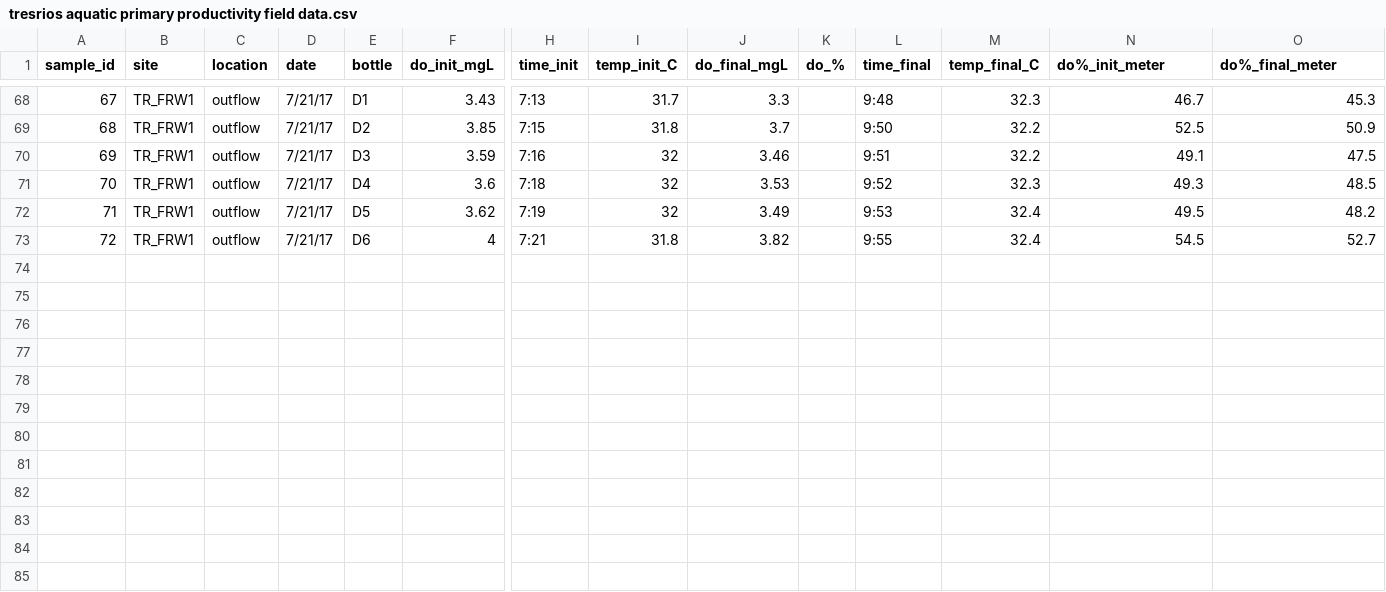
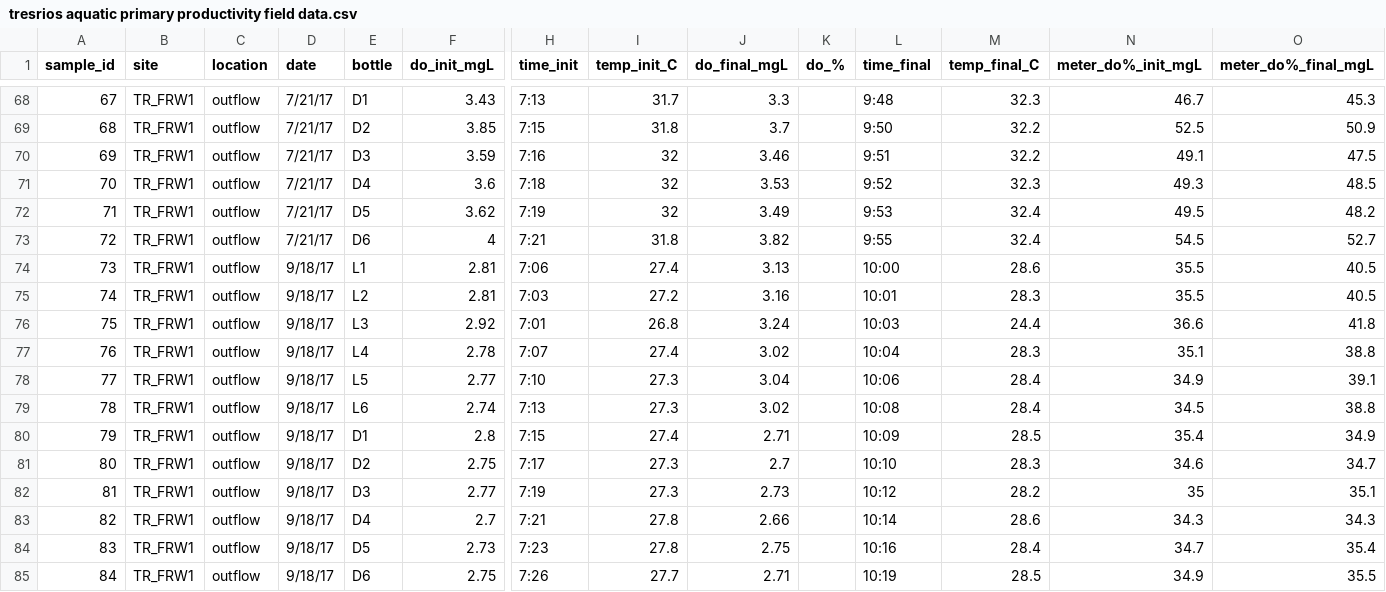
Before and after one commit to weel-lab/app, a CSV file: data/tresrios aquatic primary productivity field data.csv, drawn as a sheet; only a part is shown, gaps mark what is left out; rows hold the shown columns only; the diff names each change by its address in the sheet, - before the commit and + after, or states it on an @@ line.

Commit message:
Data entry from 9/18/17
Input data from field work on 9/18/17- outflow incubation only. Created separate input and output sheets

```diff
--- a/data/tresrios aquatic primary productivity field data.csv
+++ b/data/tresrios aquatic primary productivity field data.csv
-N1: do%_init_meter
+N1: meter_do%_init_mgL
-O1: do%_final_meter
+O1: meter_do%_final_mgL
+row 74: 73 | TR_FRW1 | outflow | 9/18/17 | L1 | 2.81 | 7:06 | 27.4 | 3.13 |  | 10:00 | 28.6 | 35.5 | 40.5
+row 75: 74 | TR_FRW1 | outflow | 9/18/17 | L2 | 2.81 | 7:03 | 27.2 | 3.16 |  | 10:01 | 28.3 | 35.5 | 40.5
+row 76: 75 | TR_FRW1 | outflow | 9/18/17 | L3 | 2.92 | 7:01 | 26.8 | 3.24 |  | 10:03 | 24.4 | 36.6 | 41.8
+row 77: 76 | TR_FRW1 | outflow | 9/18/17 | L4 | 2.78 | 7:07 | 27.4 | 3.02 |  | 10:04 | 28.3 | 35.1 | 38.8
+row 78: 77 | TR_FRW1 | outflow | 9/18/17 | L5 | 2.77 | 7:10 | 27.3 | 3.04 |  | 10:06 | 28.4 | 34.9 | 39.1
+row 79: 78 | TR_FRW1 | outflow | 9/18/17 | L6 | 2.74 | 7:13 | 27.3 | 3.02 |  | 10:08 | 28.4 | 34.5 | 38.8
+row 80: 79 | TR_FRW1 | outflow | 9/18/17 | D1 | 2.8 | 7:15 | 27.4 | 2.71 |  | 10:09 | 28.5 | 35.4 | 34.9
+row 81: 80 | TR_FRW1 | outflow | 9/18/17 | D2 | 2.75 | 7:17 | 27.3 | 2.7 |  | 10:10 | 28.3 | 34.6 | 34.7
+row 82: 81 | TR_FRW1 | outflow | 9/18/17 | D3 | 2.77 | 7:19 | 27.3 | 2.73 |  | 10:12 | 28.2 | 35 | 35.1
+row 83: 82 | TR_FRW1 | outflow | 9/18/17 | D4 | 2.7 | 7:21 | 27.8 | 2.66 |  | 10:14 | 28.6 | 34.3 | 34.3
+row 84: 83 | TR_FRW1 | outflow | 9/18/17 | D5 | 2.73 | 7:23 | 27.8 | 2.75 |  | 10:16 | 28.4 | 34.7 | 35.4
+row 85: 84 | TR_FRW1 | outflow | 9/18/17 | D6 | 2.75 | 7:26 | 27.7 | 2.71 |  | 10:19 | 28.5 | 34.9 | 35.5
```
